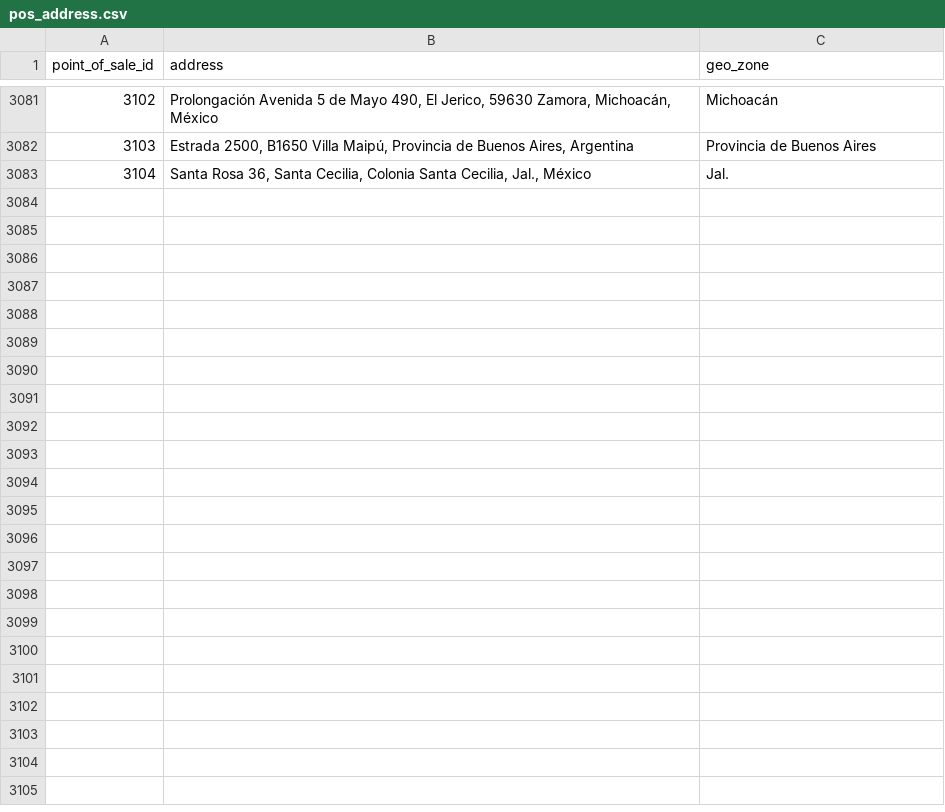
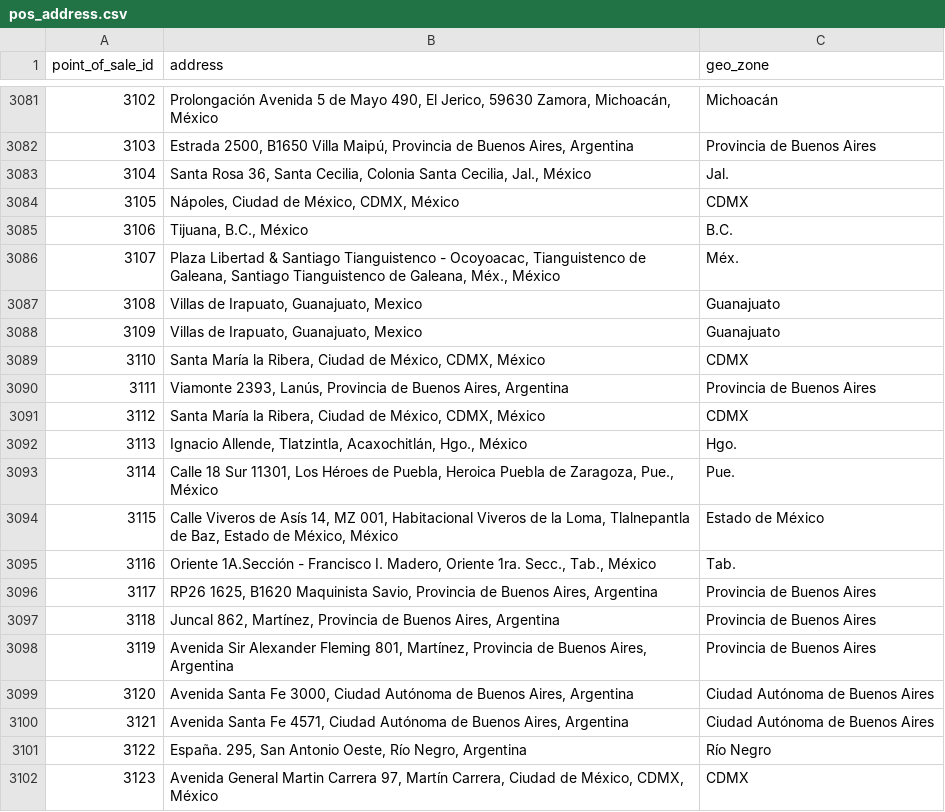
Before and after one commit to r2flows/churn_agent, a CSV file: data/pos_address.csv, drawn as a sheet; only a part is shown, gaps mark what is left out; the diff covers the shown part only.

```diff
--- a/data/pos_address.csv
+++ b/data/pos_address.csv
@@ -3083 +3083,20 @@ point_of_sale_id,address,geo_zone
 3104,"Santa Rosa 36, Santa Cecilia, Colonia Santa Cecilia, Jal., México",Jal.
+3105,"Nápoles, Ciudad de México, CDMX, México",CDMX
+3106,"Tijuana, B.C., México",B.C.
+3107,"Plaza Libertad & Santiago Tianguistenco - Ocoyoacac, Tianguistenco de Galeana, Santiago Tianguistenco de Galeana, Méx., México",Méx.
+3108,"Villas de Irapuato, Guanajuato, Mexico",Guanajuato
+3109,"Villas de Irapuato, Guanajuato, Mexico",Guanajuato
+3110,"Santa María la Ribera, Ciudad de México, CDMX, México",CDMX
+3111,"Viamonte 2393, Lanús, Provincia de Buenos Aires, Argentina",Provincia de Buenos Aires
+3112,"Santa María la Ribera, Ciudad de México, CDMX, México",CDMX
+3113,"Ignacio Allende, Tlatzintla, Acaxochitlán, Hgo., México",Hgo.
+3114,"Calle 18 Sur 11301, Los Héroes de Puebla, Heroica Puebla de Zaragoza, Pue., México",Pue.
+3115,"Calle Viveros de Asís 14, MZ 001, Habitacional Viveros de la Loma, Tlalnepantla de Baz, Estado de México, México",Estado de México
+3116,"Oriente 1A.Sección - Francisco I. Madero, Oriente 1ra. Secc., Tab., México",Tab.
+3117,"RP26 1625, B1620 Maquinista Savio, Provincia de Buenos Aires, Argentina",Provincia de Buenos Aires
+3118,"Juncal 862, Martínez, Provincia de Buenos Aires, Argentina",Provincia de Buenos Aires
+3119,"Avenida Sir Alexander Fleming 801, Martínez, Provincia de Buenos Aires, Argentina",Provincia de Buenos Aires
+3120,"Avenida Santa Fe 3000, Ciudad Autónoma de Buenos Aires, Argentina",Ciudad Autónoma de Buenos Aires
+3121,"Avenida Santa Fe 4571, Ciudad Autónoma de Buenos Aires, Argentina",Ciudad Autónoma de Buenos Aires
+3122,"España. 295, San Antonio Oeste, Río Negro, Argentina",Río Negro
+3123,"Avenida General Martin Carrera 97, Martín Carrera, Ciudad de México, CDMX, México",CDMX
```
Also changed, not shown: 15 added rows elsewhere in this file, data/pos_clients_names.csv, data/pos_geo_country.csv, 11 other files.
